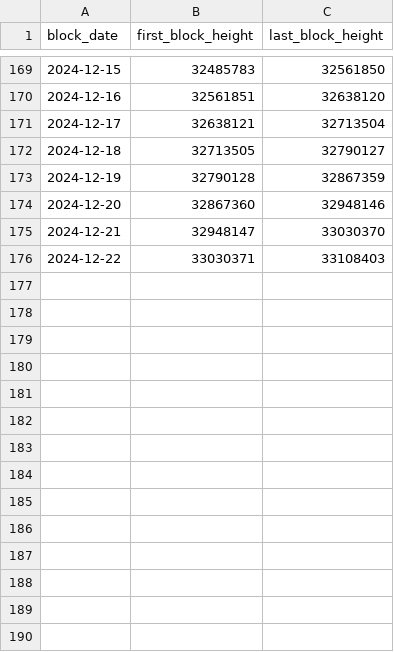
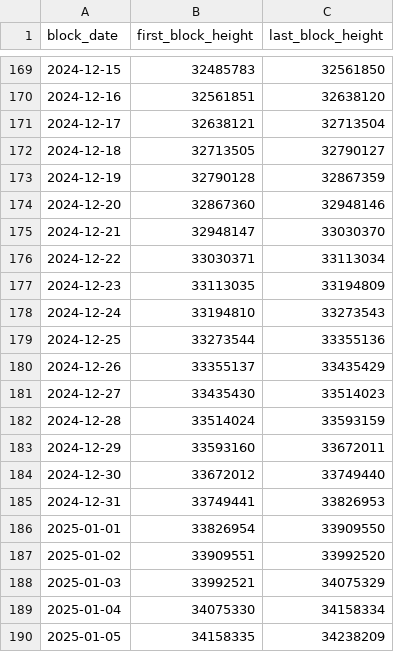
Before and after one commit to JordiRuspira/dydx_dashboard, a CSV file: daily_block_ranges.csv, drawn as a sheet; only a part is shown, gaps mark what is left out.

```diff
--- a/daily_block_ranges.csv
+++ b/daily_block_ranges.csv
@@ -175,2 +175,16 @@ block_date,first_block_height,last_block_height
 2024-12-21,32948147,33030370
-2024-12-22,33030371,33108403
+2024-12-22,33030371,33113034
+2024-12-23,33113035,33194809
+2024-12-24,33194810,33273543
+2024-12-25,33273544,33355136
+2024-12-26,33355137,33435429
+2024-12-27,33435430,33514023
+2024-12-28,33514024,33593159
+2024-12-29,33593160,33672011
+2024-12-30,33672012,33749440
+2024-12-31,33749441,33826953
+2025-01-01,33826954,33909550
+2025-01-02,33909551,33992520
+2025-01-03,33992521,34075329
+2025-01-04,34075330,34158334
+2025-01-05,34158335,34238209
```
Also changed, not shown: dydx_daily_volume.csv, open_orders.csv, 2 other files.
